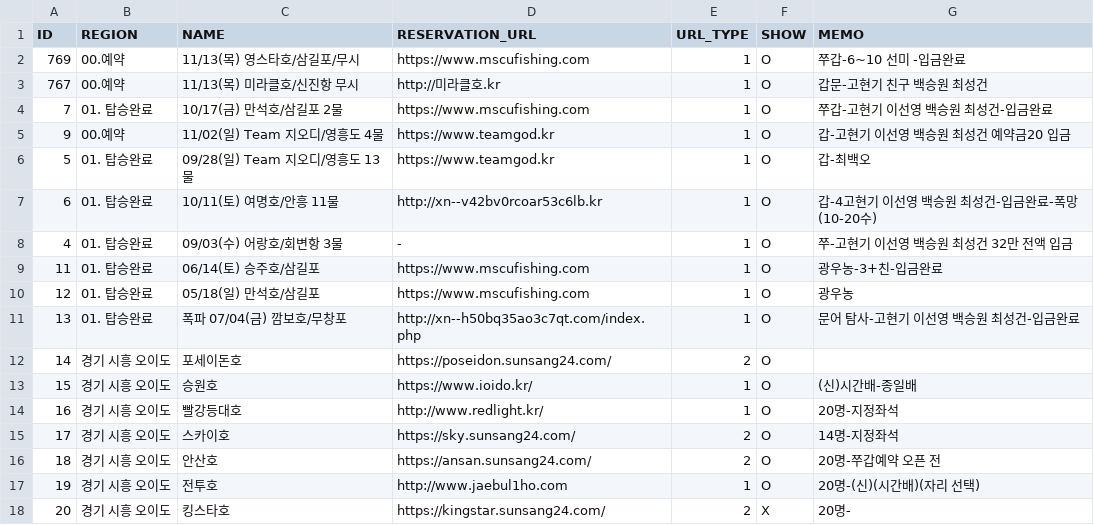
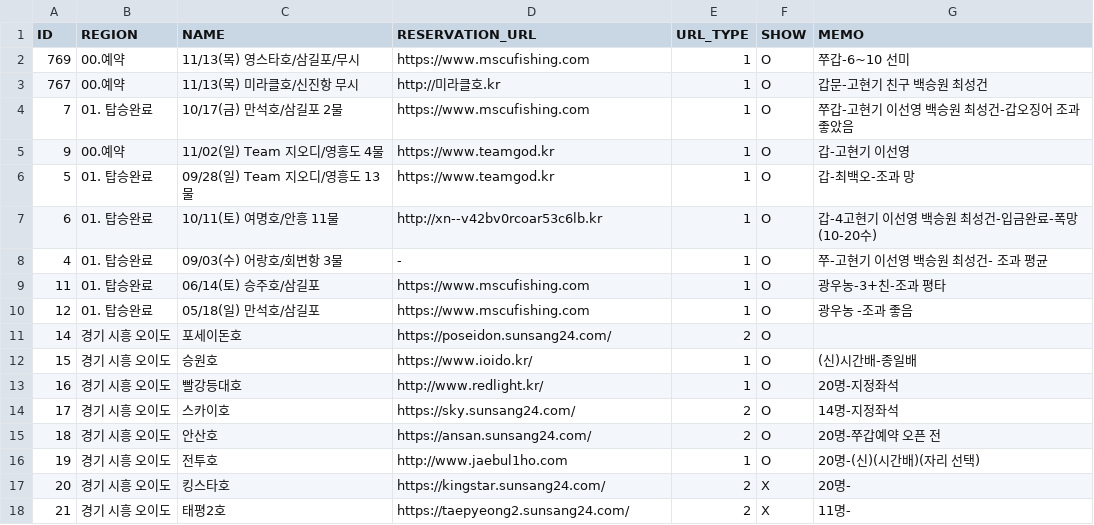
Before and after one commit to seong-geon-choi/ship, a CSV file: shiplist.csv, drawn as a sheet; only a part is shown; the shorter side is filled out with more unchanged rows.

Commit message:
배 목록 업데이트

```diff
--- a/shiplist.csv
+++ b/shiplist.csv
@@ -1,12 +1,11 @@
 ID,REGION,NAME,RESERVATION_URL,URL_TYPE,SHOW,MEMO
-769,00.예약,11/13(목) 영스타호/삼길포/무시,https://www.mscufishing.com,1,O,쭈갑-6~10 선미 -입금완료
+769,00.예약,11/13(목) 영스타호/삼길포/무시,https://www.mscufishing.com,1,O,쭈갑-6~10 선미
 767,00.예약,11/13(목) 미라클호/신진항 무시,http://미라클호.kr,1,O,갑문-고현기 친구 백승원 최성건
-7,01. 탑승완료,10/17(금) 만석호/삼길포 2물,https://www.mscufishing.com,1,O,쭈갑-고현기 이선영 백승원 최성건-입금완료
-9,00.예약,11/02(일) Team 지오디/영흥도 4물,https://www.teamgod.kr,1,O,갑-고현기 이선영 백승원 최성건 예약금20 입금
-5,01. 탑승완료,09/28(일) Team 지오디/영흥도 13물,https://www.teamgod.kr,1,O,갑-최백오
+7,01. 탑승완료,10/17(금) 만석호/삼길포 2물,https://www.mscufishing.com,1,O,쭈갑-고현기 이선영 백승원 최성건-갑오징어 조과 좋았음
+9,00.예약,11/02(일) Team 지오디/영흥도 4물,https://www.teamgod.kr,1,O,갑-고현기 이선영
+5,01. 탑승완료,09/28(일) Team 지오디/영흥도 13물,https://www.teamgod.kr,1,O,갑-최백오-조과 망
 6,01. 탑승완료,10/11(토) 여명호/안흥 11물,http://xn--v42bv0rcoar53c6lb.kr,1,O,갑-4고현기 이선영 백승원 최성건-입금완료-폭망(10-20수)
-4,01. 탑승완료,09/03(수) 어랑호/회변항 3물,-,1,O,쭈-고현기 이선영 백승원 최성건 32만 전액 입금
-11,01. 탑승완료,06/14(토) 승주호/삼길포,https://www.mscufishing.com,1,O,광우농-3+친-입금완료
-12,01. 탑승완료,05/18(일) 만석호/삼길포,https://www.mscufishing.com,1,O,광우농
-13,01. 탑승완료,폭파 07/04(금) 깜보호/무창포,http://xn--h50bq35ao3c7qt.com/index.php,1,O,문어 탐사-고현기 이선영 백승원 최성건-입금완료
+4,01. 탑승완료,09/03(수) 어랑호/회변항 3물,-,1,O,쭈-고현기 이선영 백승원 최성건- 조과 평균
+11,01. 탑승완료,06/14(토) 승주호/삼길포,https://www.mscufishing.com,1,O,광우농-3+친-조과 평타
+12,01. 탑승완료,05/18(일) 만석호/삼길포,https://www.mscufishing.com,1,O,광우농 -조과 좋음
 14,경기 시흥 오이도,포세이돈호,https://poseidon.sunsang24.com/,2,O,
```
